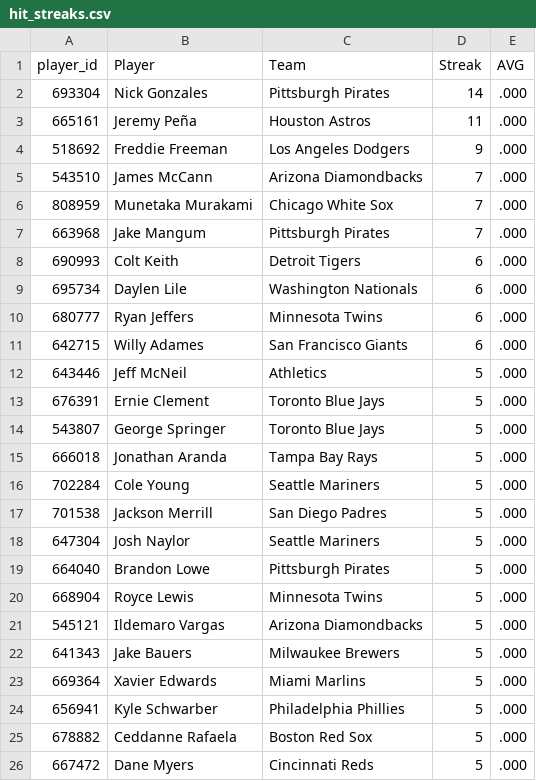
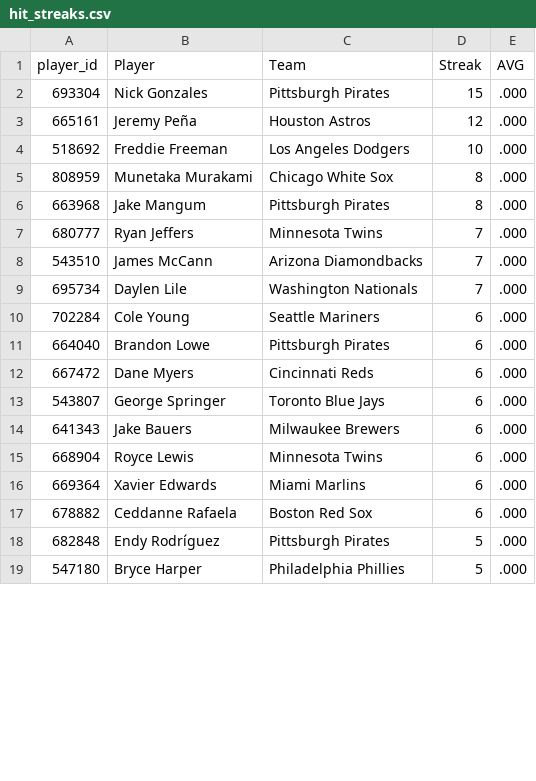
Before and after one commit to HitByOne/mlb-dashboard, a CSV file: data/hit_streaks.csv, drawn as a sheet; only a part is shown; the diff covers the shown part only.

```diff
--- a/data/hit_streaks.csv
+++ b/data/hit_streaks.csv
@@ -1,26 +1,19 @@
 player_id,Player,Team,Streak,AVG
-693304,Nick Gonzales,Pittsburgh Pirates,14,.000
-665161,Jeremy Peña,Houston Astros,11,.000
-518692,Freddie Freeman,Los Angeles Dodgers,9,.000
+693304,Nick Gonzales,Pittsburgh Pirates,15,.000
+665161,Jeremy Peña,Houston Astros,12,.000
+518692,Freddie Freeman,Los Angeles Dodgers,10,.000
+808959,Munetaka Murakami,Chicago White Sox,8,.000
+663968,Jake Mangum,Pittsburgh Pirates,8,.000
+680777,Ryan Jeffers,Minnesota Twins,7,.000
 543510,James McCann,Arizona Diamondbacks,7,.000
-808959,Munetaka Murakami,Chicago White Sox,7,.000
-663968,Jake Mangum,Pittsburgh Pirates,7,.000
-690993,Colt Keith,Detroit Tigers,6,.000
-695734,Daylen Lile,Washington Nationals,6,.000
-680777,Ryan Jeffers,Minnesota Twins,6,.000
-642715,Willy Adames,San Francisco Giants,6,.000
-643446,Jeff McNeil,Athletics,5,.000
-676391,Ernie Clement,Toronto Blue Jays,5,.000
-543807,George Springer,Toronto Blue Jays,5,.000
-666018,Jonathan Aranda,Tampa Bay Rays,5,.000
-702284,Cole Young,Seattle Mariners,5,.000
-701538,Jackson Merrill,San Diego Padres,5,.000
-647304,Josh Naylor,Seattle Mariners,5,.000
-664040,Brandon Lowe,Pittsburgh Pirates,5,.000
-668904,Royce Lewis,Minnesota Twins,5,.000
-545121,Ildemaro Vargas,Arizona Diamondbacks,5,.000
-641343,Jake Bauers,Milwaukee Brewers,5,.000
-669364,Xavier Edwards,Miami Marlins,5,.000
-656941,Kyle Schwarber,Philadelphia Phillies,5,.000
-678882,Ceddanne Rafaela,Boston Red Sox,5,.000
-667472,Dane Myers,Cincinnati Reds,5,.000
+695734,Daylen Lile,Washington Nationals,7,.000
+702284,Cole Young,Seattle Mariners,6,.000
+664040,Brandon Lowe,Pittsburgh Pirates,6,.000
+667472,Dane Myers,Cincinnati Reds,6,.000
+543807,George Springer,Toronto Blue Jays,6,.000
+641343,Jake Bauers,Milwaukee Brewers,6,.000
+668904,Royce Lewis,Minnesota Twins,6,.000
+669364,Xavier Edwards,Miami Marlins,6,.000
+678882,Ceddanne Rafaela,Boston Red Sox,6,.000
+682848,Endy Rodríguez,Pittsburgh Pirates,5,.000
+547180,Bryce Harper,Philadelphia Phillies,5,.000
```
Also changed, not shown: 3 added rows and 1 removed row elsewhere in this file, data/bvp.csv, data/model_picks.csv, 15 other files.
